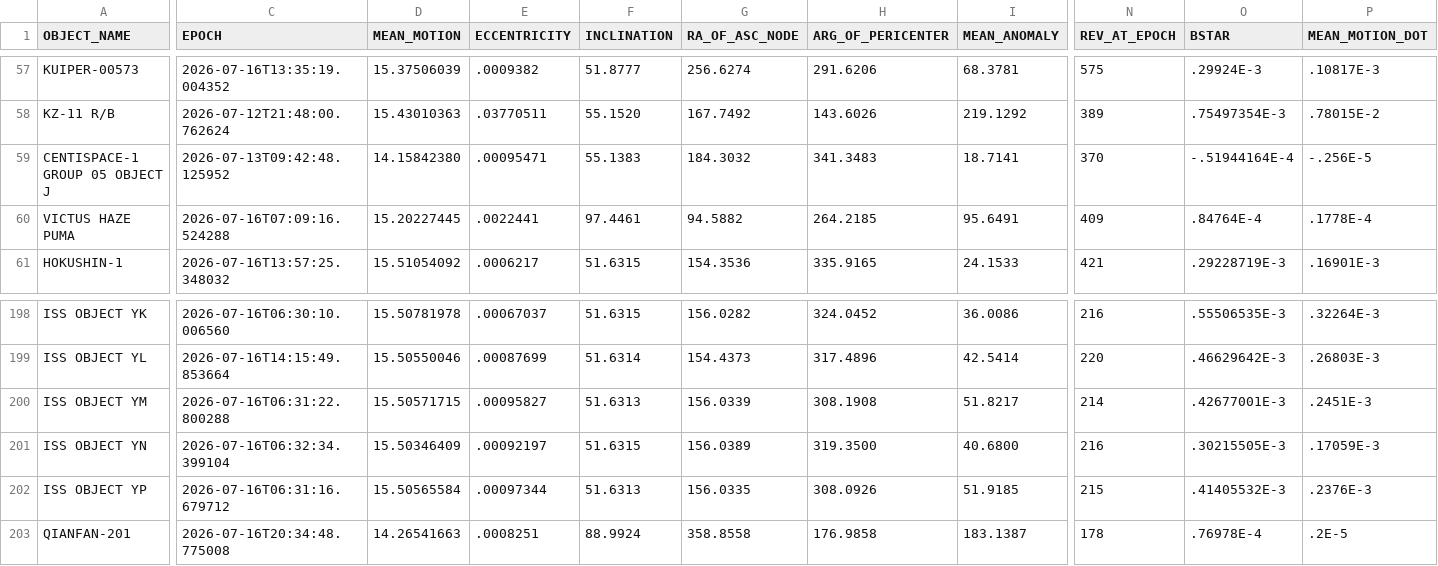
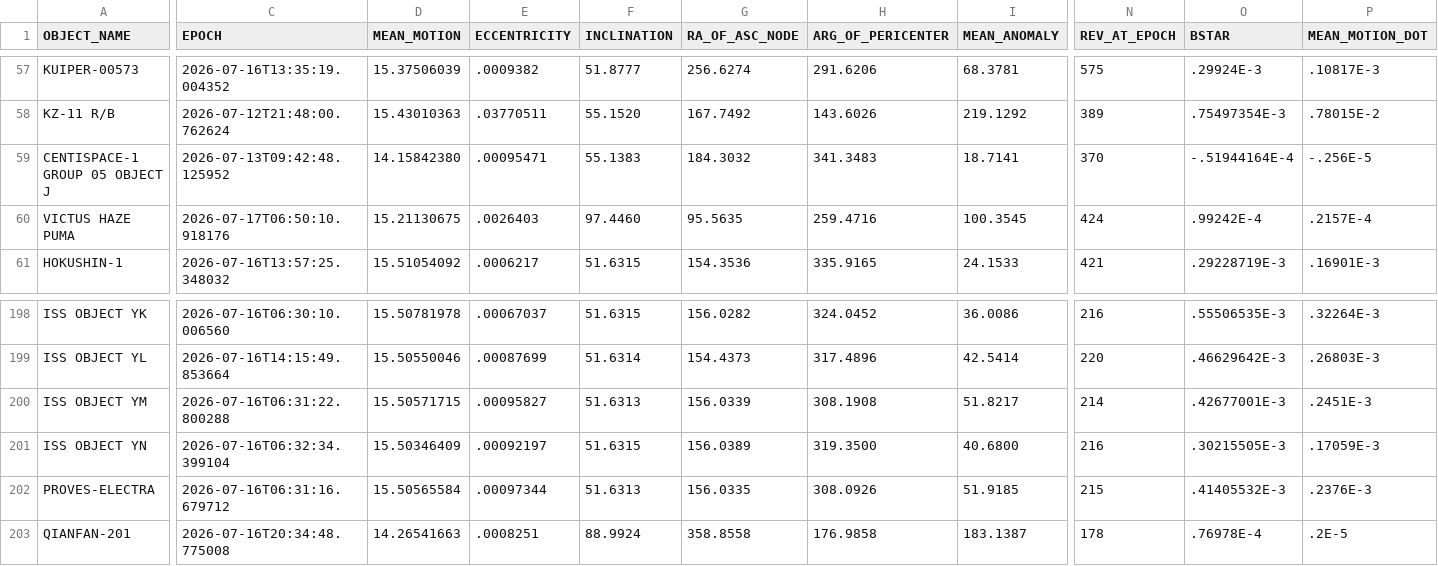
Before and after one commit to troilus/Look4Sat-TLEcn, a CSV file: tledata/last-30-days.csv, drawn as a sheet; only a part is shown, gaps mark what is left out; the diff names each change by its address in the sheet, - before the commit and + after, or states it on an @@ line.

```diff
--- a/tledata/last-30-days.csv
+++ b/tledata/last-30-days.csv
-C60 (EPOCH): 2026-07-16T07:09:16.524288
+C60 (EPOCH): 2026-07-17T06:50:10.918176
-D60 (MEAN_MOTION): 15.20227445
+D60 (MEAN_MOTION): 15.21130675
-E60 (ECCENTRICITY): .0022441
+E60 (ECCENTRICITY): .0026403
-F60 (INCLINATION): 97.4461
+F60 (INCLINATION): 97.4460
-G60 (RA_OF_ASC_NODE): 94.5882
+G60 (RA_OF_ASC_NODE): 95.5635
-H60 (ARG_OF_PERICENTER): 264.2185
+H60 (ARG_OF_PERICENTER): 259.4716
-I60 (MEAN_ANOMALY): 95.6491
+I60 (MEAN_ANOMALY): 100.3545
-N60 (REV_AT_EPOCH): 409
+N60 (REV_AT_EPOCH): 424
-O60 (BSTAR): .84764E-4
+O60 (BSTAR): .99242E-4
-P60 (MEAN_MOTION_DOT): .1778E-4
+P60 (MEAN_MOTION_DOT): .2157E-4
-A202 (OBJECT_NAME): ISS OBJECT YP
+A202 (OBJECT_NAME): PROVES-ELECTRA
```
Also changed, not shown: tledata/geo.csv, tledata/gnss.csv, 4 other files.
